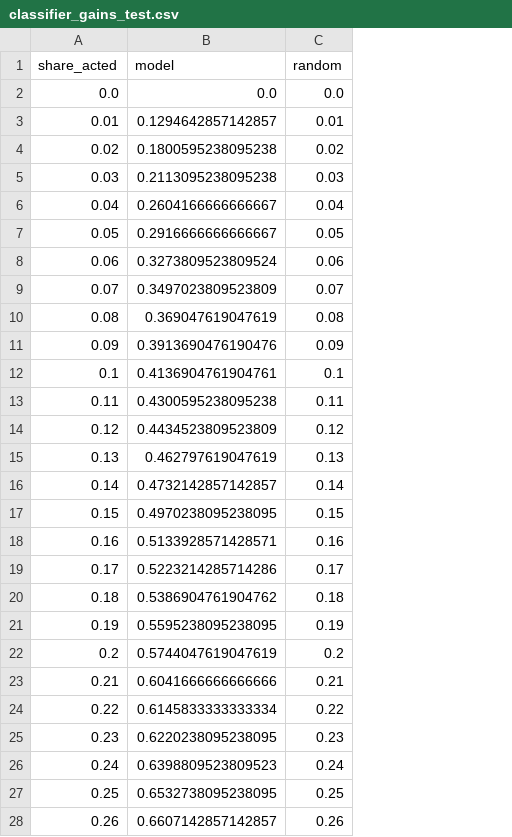
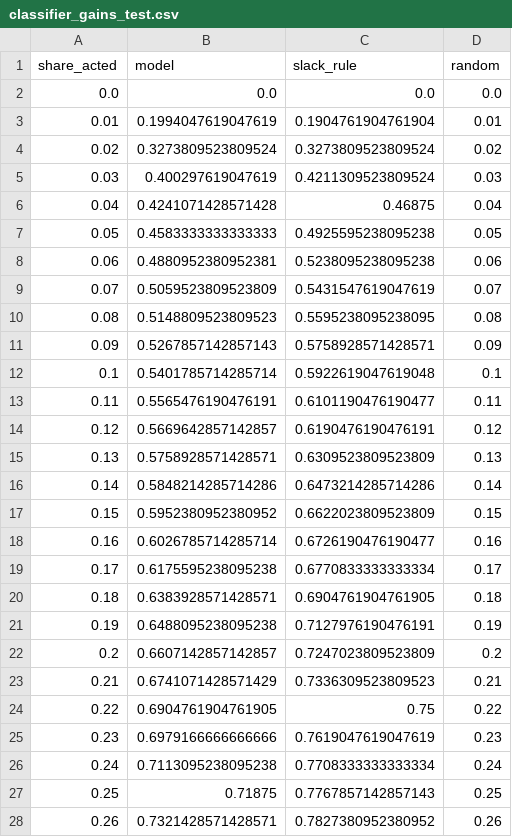
Before and after one commit to YuanJiayi/Team6_IT5006_Ecommerce_Analytics_AY2627Sem1, a CSV file: phase2_final/results/phase2/final/classifier_gains_test.csv, drawn as a sheet; only a part is shown; the diff covers the shown part only; the diff names each change by its address in the sheet, - before the commit and + after, or states it on an @@ line.

```diff
--- a/phase2_final/results/phase2/final/classifier_gains_test.csv
+++ b/phase2_final/results/phase2/final/classifier_gains_test.csv
+column C (slack_rule), rows 2-28: 0.0 | 0.1904761904761904 | 0.3273809523809524 | 0.4211309523809524 | 0.46875 | 0.4925595238095238 | 0.5238095238095238 | 0.5431547619047619 | 0.5595238095238095 | 0.5758928571428571 | 0.5922619047619048 | 0.6101190476190477 | 0.6190476190476191 | 0.6309523809523809 | 0.6473214285714286 | 0.6622023809523809 | 0.6726190476190477 | 0.6770833333333334 | 0.6904761904761905 | 0.7127976190476191 | 0.7247023809523809 | 0.7336309523809523 | 0.75 | 0.7619047619047619 | 0.7708333333333334 | 0.7767857142857143 | 0.7827380952380952
-B3 (model): 0.1294642857142857
+B3 (model): 0.1994047619047619
-B4 (model): 0.1800595238095238
+B4 (model): 0.3273809523809524
-B5 (model): 0.2113095238095238
+B5 (model): 0.400297619047619
-B6 (model): 0.2604166666666667
+B6 (model): 0.4241071428571428
-B7 (model): 0.2916666666666667
+B7 (model): 0.4583333333333333
-B8 (model): 0.3273809523809524
+B8 (model): 0.4880952380952381
-B9 (model): 0.3497023809523809
+B9 (model): 0.5059523809523809
-B10 (model): 0.369047619047619
+B10 (model): 0.5148809523809523
-B11 (model): 0.3913690476190476
+B11 (model): 0.5267857142857143
-B12 (model): 0.4136904761904761
+B12 (model): 0.5401785714285714
-B13 (model): 0.4300595238095238
+B13 (model): 0.5565476190476191
-B14 (model): 0.4434523809523809
+B14 (model): 0.5669642857142857
-B15 (model): 0.462797619047619
+B15 (model): 0.5758928571428571
-B16 (model): 0.4732142857142857
+B16 (model): 0.5848214285714286
-B17 (model): 0.4970238095238095
+B17 (model): 0.5952380952380952
-B18 (model): 0.5133928571428571
+B18 (model): 0.6026785714285714
-B19 (model): 0.5223214285714286
+B19 (model): 0.6175595238095238
-B20 (model): 0.5386904761904762
+B20 (model): 0.6383928571428571
-B21 (model): 0.5595238095238095
+B21 (model): 0.6488095238095238
-B22 (model): 0.5744047619047619
+B22 (model): 0.6607142857142857
-B23 (model): 0.6041666666666666
+B23 (model): 0.6741071428571429
-B24 (model): 0.6145833333333334
+B24 (model): 0.6904761904761905
-B25 (model): 0.6220238095238095
+B25 (model): 0.6979166666666666
-B26 (model): 0.6398809523809523
+B26 (model): 0.7113095238095238
-B27 (model): 0.6532738095238095
+B27 (model): 0.71875
-B28 (model): 0.6607142857142857
+B28 (model): 0.7321428571428571
```
Also changed, not shown: 64 edited cells elsewhere in this file, phase2_final/results/phase2/final/classifier_validation_summary.csv, phase2_final/results/phase2/final/monthly_late_share.csv, 42 other files.
